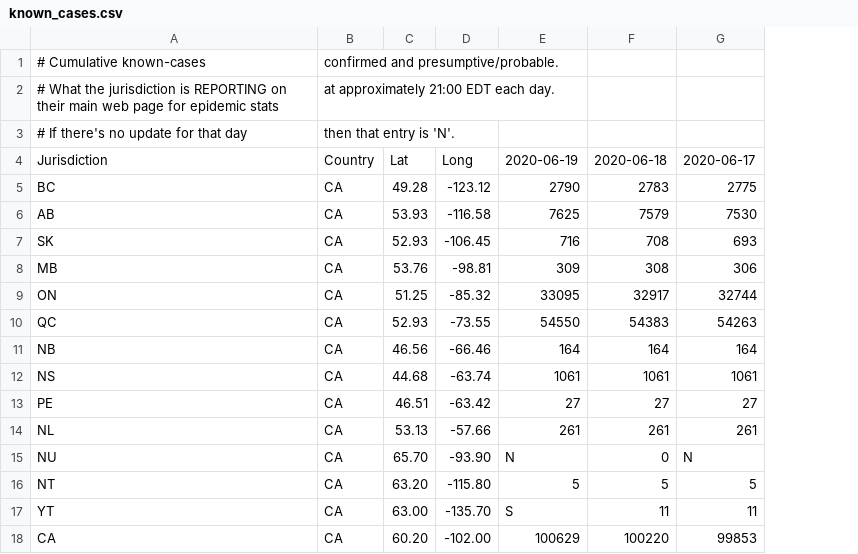
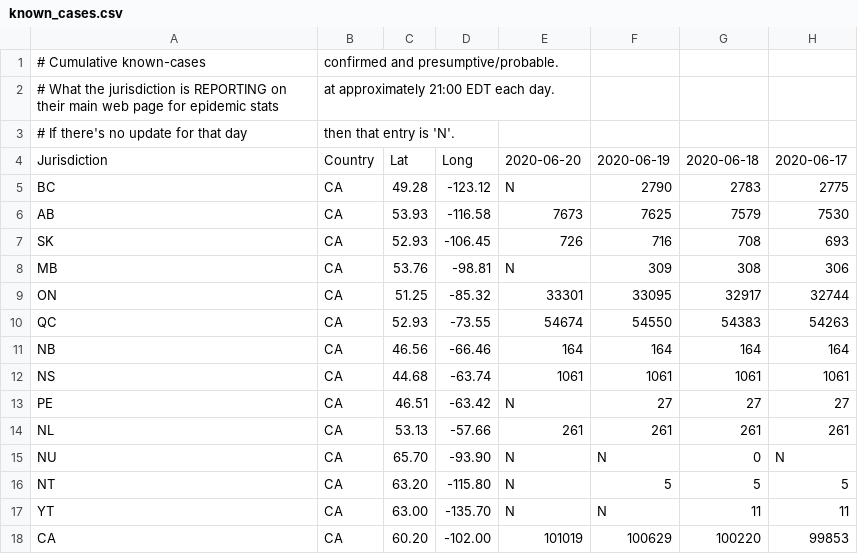
Before and after one commit to johanley/covid-19-canada, a CSV file: data/csv/known_cases.csv, drawn as a sheet; only a part is shown; addresses are those after the commit; the diff names each change by its address in the sheet, - before the commit and + after, or states it on an @@ line.

```diff
--- a/data/csv/known_cases.csv
+++ b/data/csv/known_cases.csv
+column E, rows 4-18: 2020-06-20 | N | 7673 | 726 | N | 33301 | 54674 | 164 | 1061 | N | 261 | N | N | N | 101019
-F17: S
+F17: N
```
Also changed, not shown: data/csv/deaths.csv, data/csv/hosp.csv, 38 other files.
